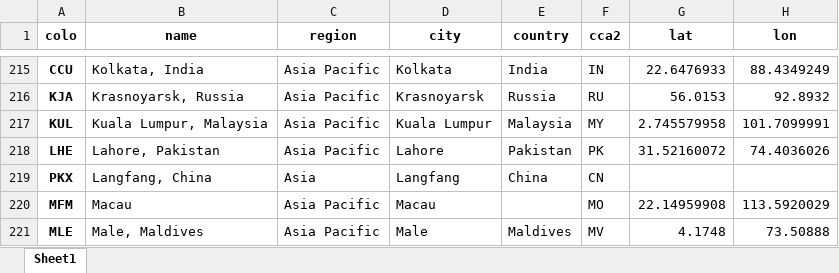
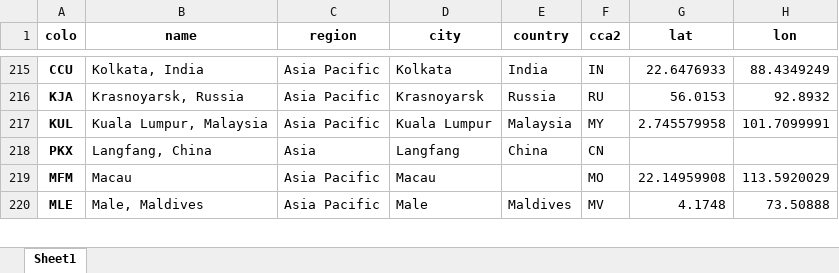
Before and after one commit to Netrvin/cloudflare-colo-list, an Excel workbook: DC-Colos.xlsx, sheet Sheet1, drawn as a sheet; only a part is shown, gaps mark what is left out; values as stored, in another font and other column widths than the file's, no borders; the diff names each change by its address in the sheet, - before the commit and + after, or states it on an @@ line.

```diff
--- a/DC-Colos.xlsx (sheet Sheet1)
+++ b/DC-Colos.xlsx (sheet Sheet1)
-row 218: LHE | Lahore, Pakistan | Asia Pacific | Lahore | Pakistan | PK | 31.52160072 | 74.4036026
```
Also changed, not shown: 3 other files.
